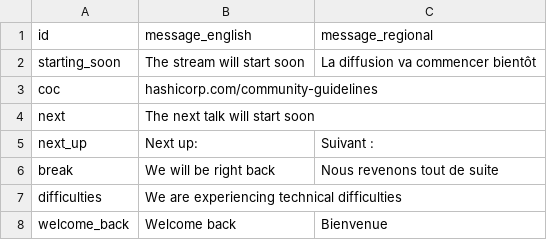
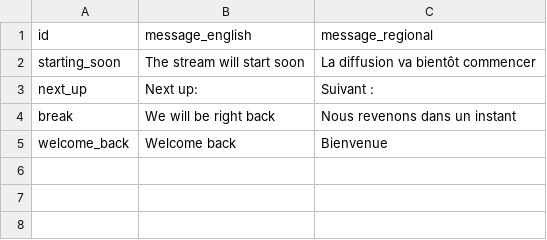
Before and after one commit to hashicorp-dev-advocates/picasso-templates, a CSV file: input/france/csv/messages.csv, drawn as a sheet.

```diff
--- a/input/france/csv/messages.csv
+++ b/input/france/csv/messages.csv
@@ -1,8 +1,5 @@
 id,message_english,message_regional
-starting_soon,The stream will start soon,La diffusion va commencer bientôt
-coc,hashicorp.com/community-guidelines,
-next,The next talk will start soon,
+starting_soon,The stream will start soon,La diffusion va bientôt commencer
 next_up,Next up:,Suivant :
-break,We will be right back,Nous revenons tout de suite
-difficulties,We are experiencing technical difficulties,
+break,We will be right back,Nous revenons dans un instant
 welcome_back,Welcome back,Bienvenue
```
Also changed, not shown: 12 other files.
